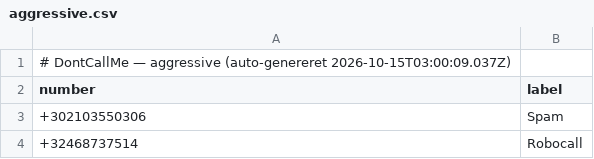
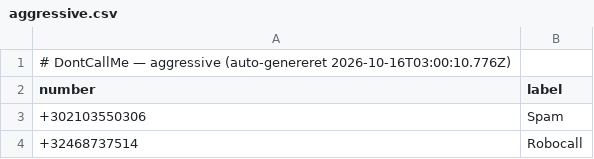
Before and after one commit to ttopholm/dontcallme-list, a CSV file: lists/aggressive.csv, drawn as a sheet; only a part is shown.

Commit message:
chore: update lists/aggressive.csv (auto-export)

```diff
--- a/lists/aggressive.csv
+++ b/lists/aggressive.csv
@@ -1,2 +1,2 @@
-# DontCallMe — aggressive (auto-genereret 2026-10-15T03:00:09.037Z)
+# DontCallMe — aggressive (auto-genereret 2026-10-16T03:00:10.776Z)
 number,label
```
